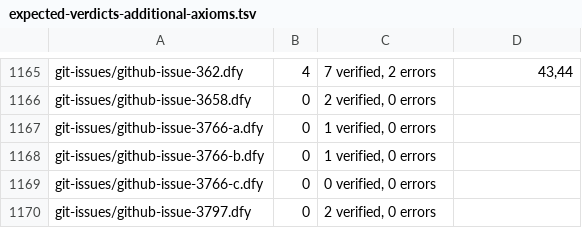
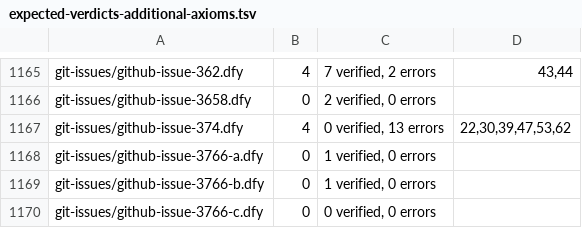
Before and after one commit to erniecohen/dafny, a TSV file: .github/review/expected-verdicts-additional-axioms.tsv, drawn as a sheet; only a part is shown, gaps mark what is left out; the shorter side is filled out with more unchanged rows.

```diff
--- a/.github/review/expected-verdicts-additional-axioms.tsv
+++ b/.github/review/expected-verdicts-additional-axioms.tsv
@@ -1166,2 +1166,3 @@ git-issues/github-issue-362.dfy	4	7 verified, 2 errors	43,44
 git-issues/github-issue-3658.dfy	0	2 verified, 0 errors	
+git-issues/github-issue-374.dfy	4	0 verified, 13 errors	22,30,39,47,53,62
 git-issues/github-issue-3766-a.dfy	0	1 verified, 0 errors	
```
Also changed, not shown: .github/review/expected-verdicts.tsv, 9 other files.
